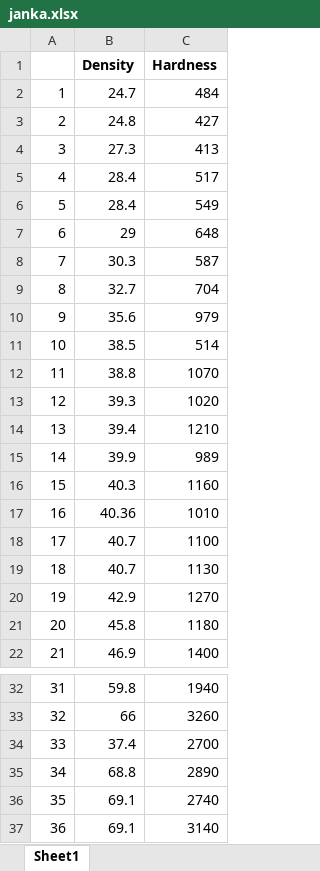
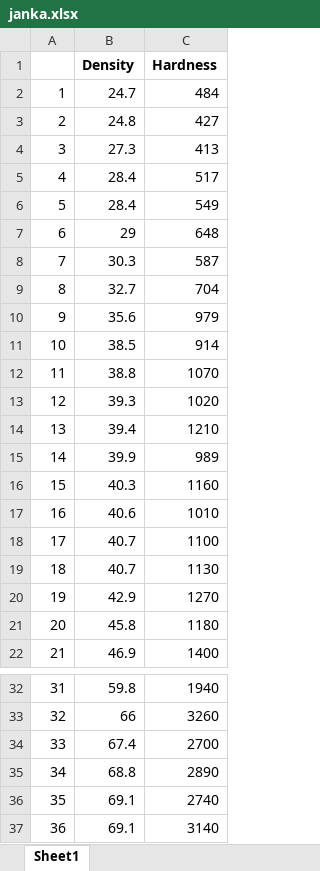
Before and after one commit to JoseCarlosMunoz12/DataMiningClass, an Excel workbook: HW1/janka.xlsx, sheet Sheet1, drawn as a sheet; only a part is shown, gaps mark what is left out; values as stored, in another font and other column widths than the file's, no borders; the diff names each change by its address in the sheet, - before the commit and + after, or states it on an @@ line.

Commit message:
bad excel item

```diff
--- a/HW1/janka.xlsx (sheet Sheet1)
+++ b/HW1/janka.xlsx (sheet Sheet1)
-C11 (Hardness): 514
+C11 (Hardness): 914
-B17 (Density): 40.36
+B17 (Density): 40.6
-B34 (Density): 37.4
+B34 (Density): 67.4
```
Also changed, not shown: 3 other files.
